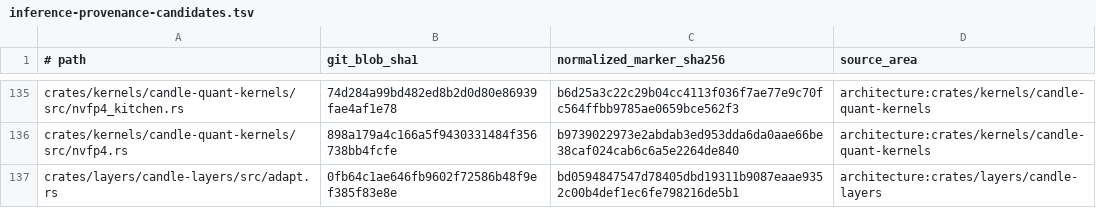
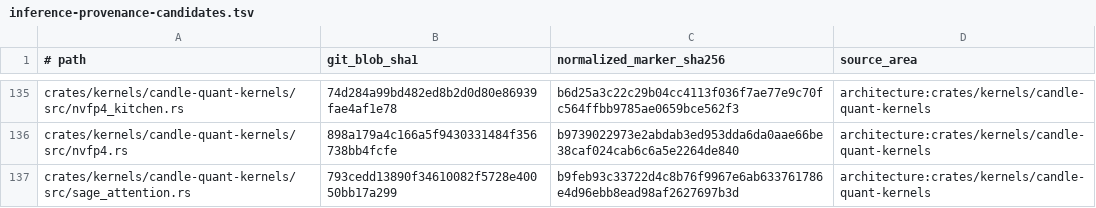
Before and after one commit to SceneWorks/SceneWorks, a TSV file: config/inference-provenance-candidates.tsv, drawn as a sheet; only a part is shown, gaps mark what is left out; the shorter side is filled out with more unchanged rows; the diff covers the shown part only; the diff names each change by its address in the sheet, - before the commit and + after, or states it on an @@ line.

```diff
--- a/config/inference-provenance-candidates.tsv
+++ b/config/inference-provenance-candidates.tsv
+row 137: crates/kernels/candle-quant-kernels/src/sage_attention.rs | 793cedd13890f34610082f5728e40050bb17a299 | b9feb93c33722d4c8b76f9967e6ab633761786e4d96ebb8ead98af2627697b3d | architecture:crates/kernels/candle-quant-kernels
```
Also changed, not shown: 2 added rows and 11 edited cells elsewhere in this file, 9 other files.
